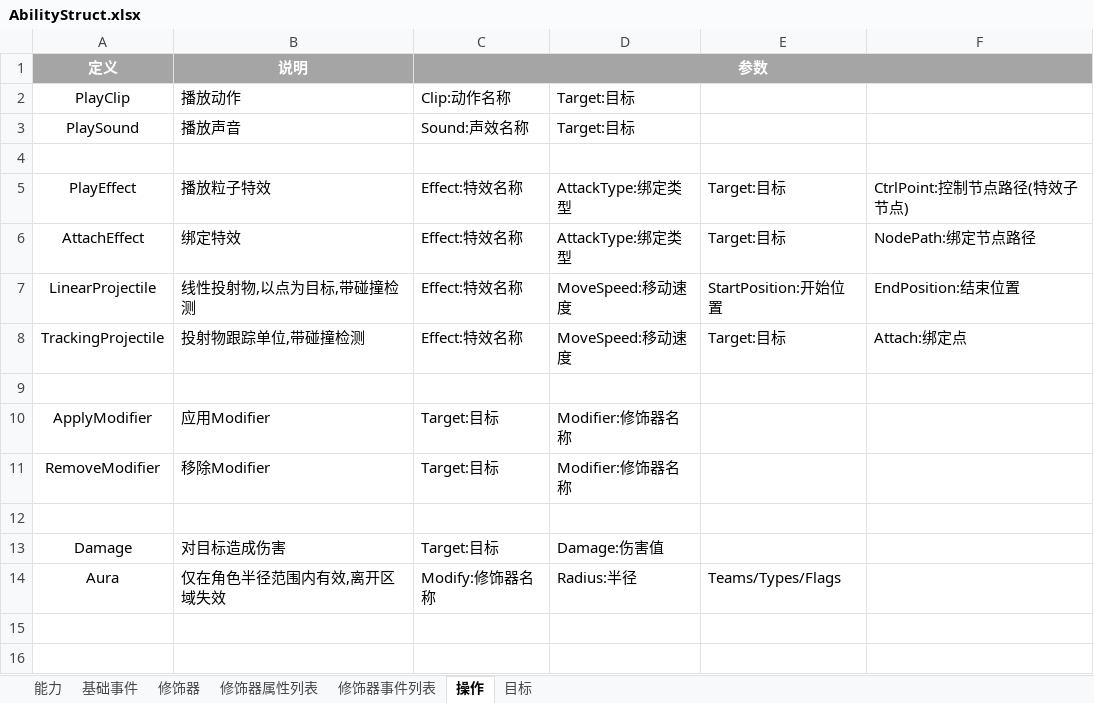
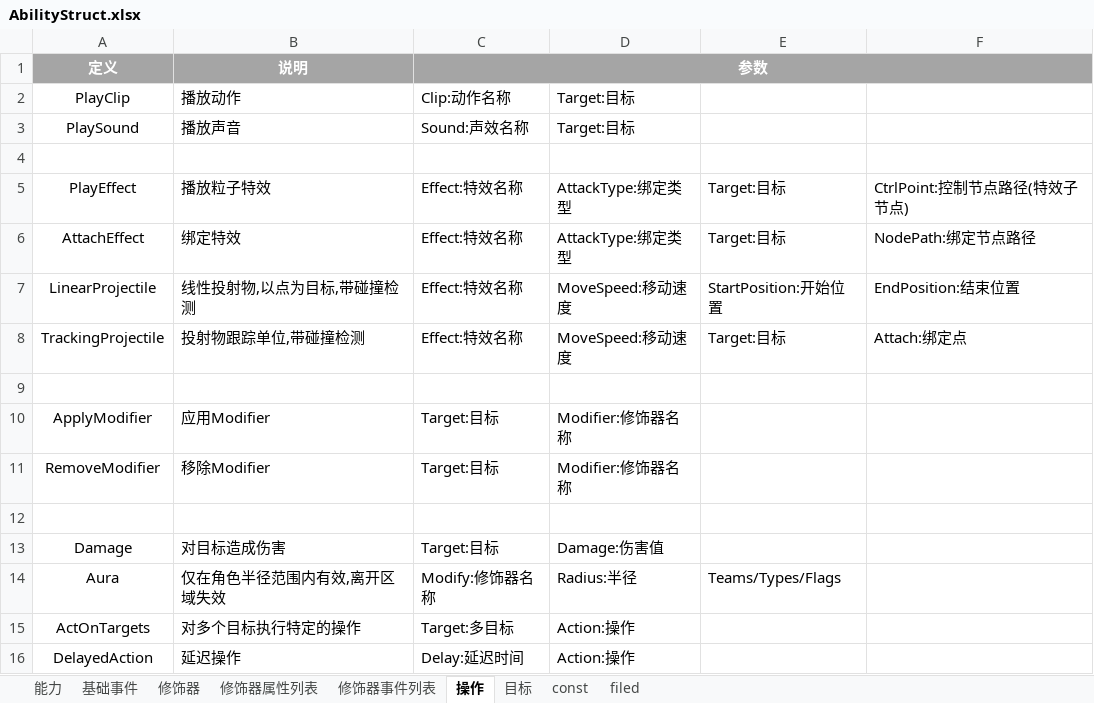
Before and after one commit to Hengle/X-lua, an Excel workbook: AbilityStruct.xlsx, sheet 操作, drawn as a sheet; values as stored, in another font and other column widths than the file's, no borders; the diff names each change by its address in the sheet, - before the commit and + after, or states it on an @@ line.

```diff
--- a/AbilityStruct.xlsx (sheet 操作)
+++ b/AbilityStruct.xlsx (sheet 操作)
+sheet tab: const
+sheet tab: filed
+row 15: ActOnTargets | 对多个目标执行特定的操作 | Target:多目标 | Action:操作
+row 16: DelayedAction | 延迟操作 | Delay:延迟时间 | Action:操作
```
Also changed, not shown: sheet 修饰器, sheet 修饰器事件列表, sheet 能力, sheet 修饰器属性列表, 5 other files.
